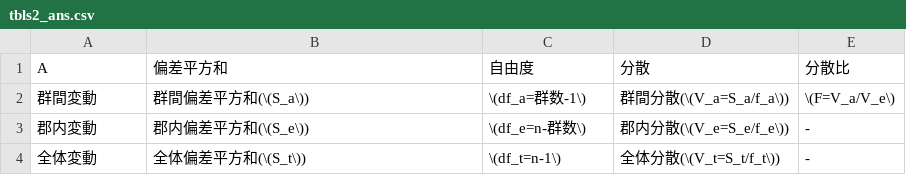
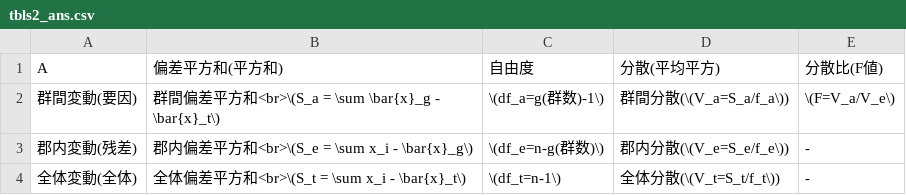
Before and after one commit to tikeda-caravan/Blog, a CSV file: data/tbls2_ans.csv, drawn as a sheet.

```diff
--- a/data/tbls2_ans.csv
+++ b/data/tbls2_ans.csv
@@ -1,4 +1,4 @@
-A,偏差平方和,自由度,分散,分散比
-群間変動,群間偏差平方和(\(S_a\)),\(df_a=群数-1\),群間分散(\(V_a=S_a/f_a\)),\(F=V_a/V_e\)
-郡内変動,郡内偏差平方和(\(S_e\)),\(df_e=n-群数\),郡内分散(\(V_e=S_e/f_e\)),-
-全体変動,全体偏差平方和(\(S_t\)),\(df_t=n-1\),全体分散(\(V_t=S_t/f_t\)),-
+A,偏差平方和(平方和),自由度,分散(平均平方),分散比(F値)
+群間変動(要因),群間偏差平方和<br>\(S_a = \sum \bar{x}_g - \bar{x}_t\),\(df_a=g(群数)-1\),群間分散(\(V_a=S_a/f_a\)),\(F=V_a/V_e\)
+郡内変動(残差),郡内偏差平方和<br>\(S_e = \sum x_i - \bar{x}_g\),\(df_e=n-g(群数)\),郡内分散(\(V_e=S_e/f_e\)),-
+全体変動(全体),全体偏差平方和<br>\(S_t = \sum x_i - \bar{x}_t\),\(df_t=n-1\),全体分散(\(V_t=S_t/f_t\)),-
```
Also changed, not shown: 11 other files.
